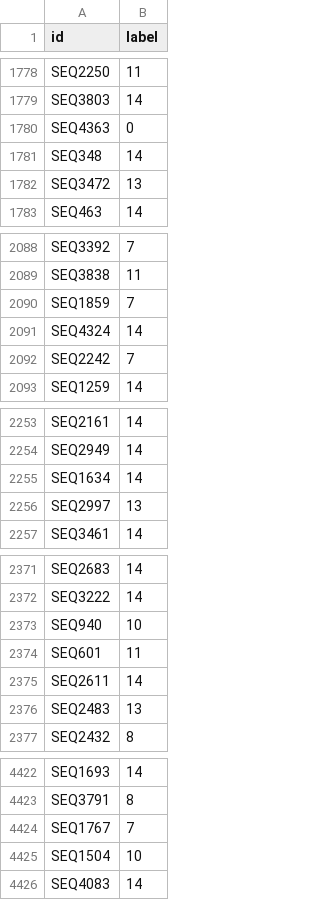
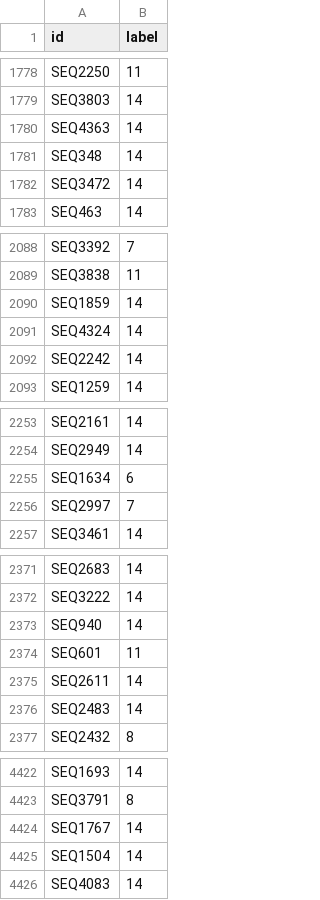
Before and after one commit to duncanyuen/antibiotic-resistant-genes-prediction, a CSV file: submission.csv, drawn as a sheet; only a part is shown, gaps mark what is left out; the diff covers the shown part only.

```diff
--- a/submission.csv
+++ b/submission.csv
@@ -1779,5 +1779,5 @@ SEQ2250,11
 SEQ3803,14
-SEQ4363,0
+SEQ4363,14
 SEQ348,14
-SEQ3472,13
+SEQ3472,14
 SEQ463,14
@@ -2089,5 +2089,5 @@ SEQ3392,7
 SEQ3838,11
-SEQ1859,7
+SEQ1859,14
 SEQ4324,14
-SEQ2242,7
+SEQ2242,14
 SEQ1259,14
@@ -2254,4 +2254,4 @@ SEQ2161,14
 SEQ2949,14
-SEQ1634,14
-SEQ2997,13
+SEQ1634,6
+SEQ2997,7
 SEQ3461,14
@@ -2372,6 +2372,6 @@ SEQ2683,14
 SEQ3222,14
-SEQ940,10
+SEQ940,14
 SEQ601,11
 SEQ2611,14
-SEQ2483,13
+SEQ2483,14
 SEQ2432,8
@@ -4423,4 +4423,4 @@ SEQ1693,14
 SEQ3791,8
-SEQ1767,7
-SEQ1504,10
+SEQ1767,14
+SEQ1504,14
 SEQ4083,14
```
Also changed, not shown: 124 edited cells elsewhere in this file, 1 other file.
